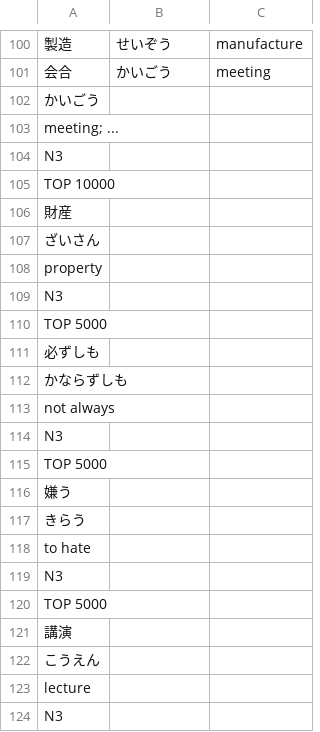
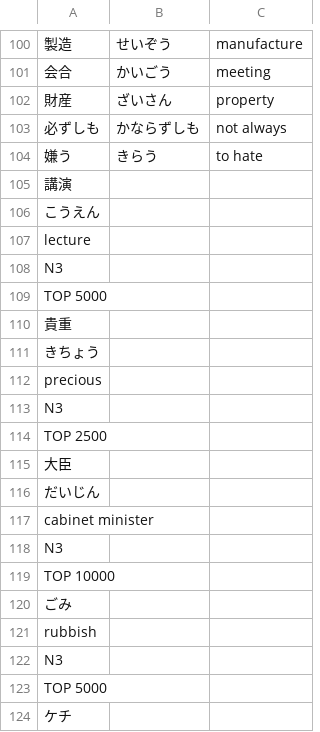
Before and after one commit to rexesian/nihongo, a CSV file: docs/rdata/Sheet 101-VRN3.csv, drawn as a sheet; only a part is shown, gaps mark what is left out; the shorter side is filled out with more unchanged rows; removed rows and columns are numbered as before the commit, all else as after; the diff names each change by its address in the sheet, - before the commit and + after, or states it on an @@ line.

```diff
--- a/docs/rdata/Sheet 101-VRN3.csv
+++ b/docs/rdata/Sheet 101-VRN3.csv
-row 102: かいごう
-row 103: meeting; ...
-row 104: N3
-row 105: TOP 10000
-B102: (empty)
+B102: ざいさん
-C102: (empty)
+C102: property
-row 107: ざいさん
-row 108: property
-row 109: N3
-row 110: TOP 5000
-B103: (empty)
+B103: かならずしも
-C103: (empty)
+C103: not always
-row 112: かならずしも
-row 113: not always
-row 114: N3
-row 115: TOP 5000
-B104: (empty)
+B104: きらう
-C104: (empty)
+C104: to hate
-row 117: きらう
-row 118: to hate
-row 119: N3
-row 120: TOP 5000
```
Also changed, not shown: docs/rdata/Sheet 178-VNLST.csv, docs/rdata/Sheet 76-EXTEXP.csv, 37 other files.
